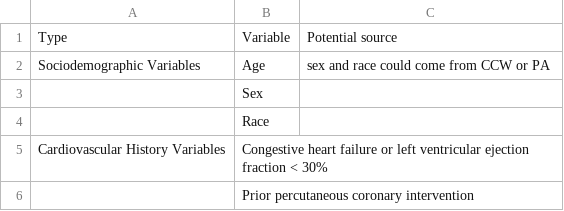
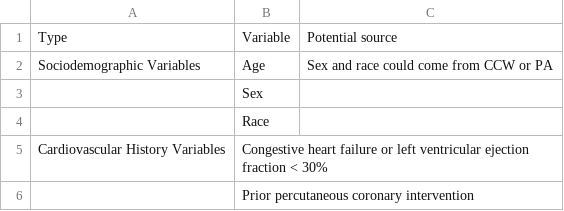
Before and after one commit to jrs0/hbr_uhbw, a CSV file: docs/dapt_predictors.csv, drawn as a sheet; only a part is shown.

Commit message:
Tested excel works fine editing to CSV tables

```diff
--- a/docs/dapt_predictors.csv
+++ b/docs/dapt_predictors.csv
@@ -1,3 +1,3 @@
 Type,Variable,Potential source
-Sociodemographic Variables,Age,sex and race could come from CCW or PA
+Sociodemographic Variables,Age,Sex and race could come from CCW or PA
 ,Sex,
```
